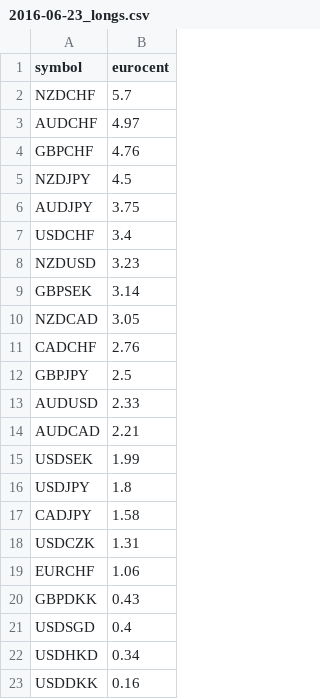
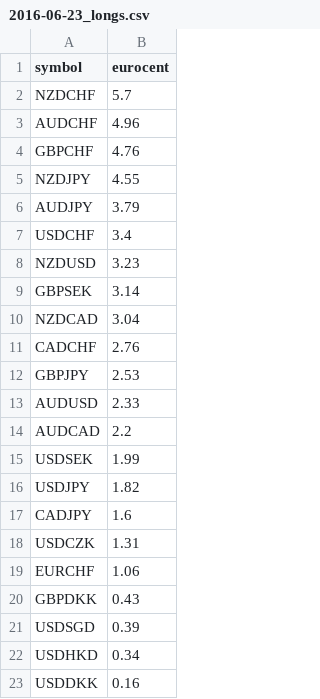
Before and after one commit to squarealot/squarealot.github.io, a CSV file: _data/swaps/2016-06-23_longs.csv, drawn as a sheet.

```diff
--- a/_data/swaps/2016-06-23_longs.csv
+++ b/_data/swaps/2016-06-23_longs.csv
@@ -2,6 +2,6 @@ symbol,eurocent
 NZDCHF,5.7
-AUDCHF,4.97
+AUDCHF,4.96
 GBPCHF,4.76
-NZDJPY,4.5
-AUDJPY,3.75
+NZDJPY,4.55
+AUDJPY,3.79
 USDCHF,3.4
@@ -9,10 +9,10 @@ NZDUSD,3.23
 GBPSEK,3.14
-NZDCAD,3.05
+NZDCAD,3.04
 CADCHF,2.76
-GBPJPY,2.5
+GBPJPY,2.53
 AUDUSD,2.33
-AUDCAD,2.21
+AUDCAD,2.2
 USDSEK,1.99
-USDJPY,1.8
-CADJPY,1.58
+USDJPY,1.82
+CADJPY,1.6
 USDCZK,1.31
@@ -20,3 +20,3 @@ EURCHF,1.06
 GBPDKK,0.43
-USDSGD,0.4
+USDSGD,0.39
 USDHKD,0.34
```
Also changed, not shown: _data/swaps/2016-06-23_shorts.csv, 17 other files.
